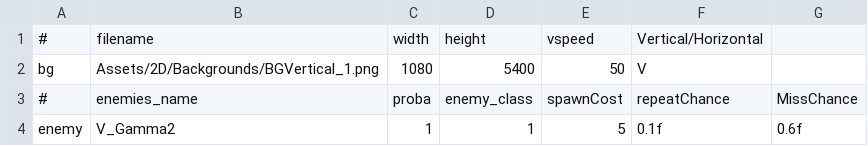
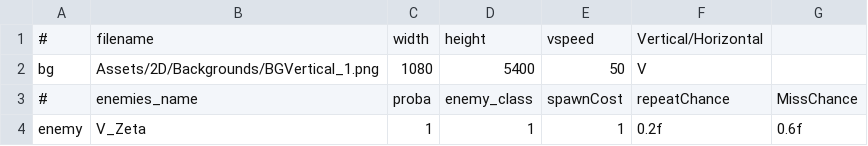
Before and after one commit to StarfighterDevTeam/StarFighter, a CSV file: Unstable/StarFighter/StarFighter/Assets/Scripts/Scenes/Generated/Vanguard_V5.csv, drawn as a sheet.

```diff
--- a/Unstable/StarFighter/StarFighter/Assets/Scripts/Scenes/Generated/Vanguard_V5.csv
+++ b/Unstable/StarFighter/StarFighter/Assets/Scripts/Scenes/Generated/Vanguard_V5.csv
@@ -3,2 +3,2 @@ bg,Assets/2D/Backgrounds/BGVertical_1.png,1080,5400,50,V,
 #,enemies_name,proba,enemy_class,spawnCost,repeatChance,MissChance
-enemy,V_Gamma2,1,1,5,0.1f,0.6f
+enemy,V_Zeta,1,1,1,0.2f,0.6f
```
Also changed, not shown: Unstable/StarFighter/StarFighter/Assets/Scripts/Generated/Enemies.csv, 3 other files.
